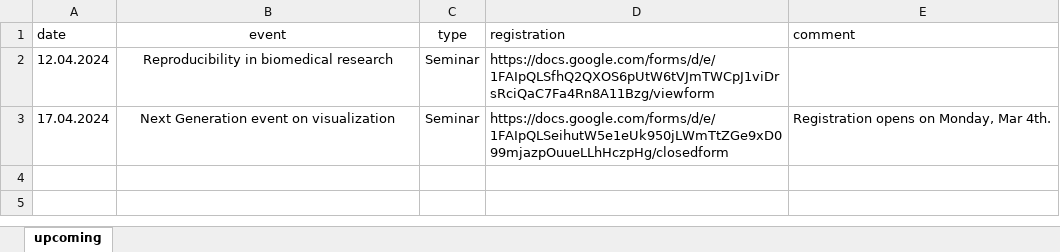
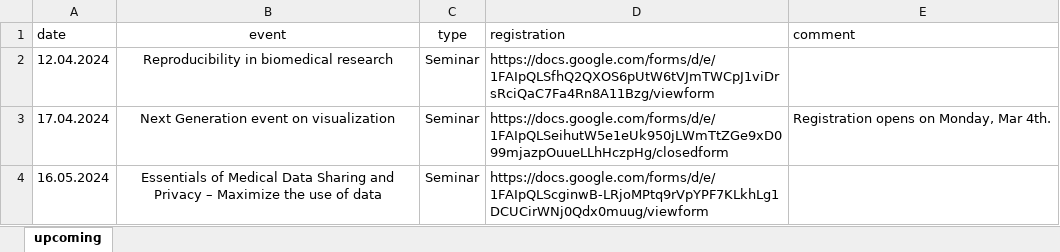
Before and after one commit to baselbiometrics/home, an Excel workbook: data/upcoming.xlsx, sheet upcoming, drawn as a sheet; values as stored, in another font and other column widths than the file's, no borders; charts and pictures not drawn; the diff names each change by its address in the sheet, - before the commit and + after, or states it on an @@ line.

Commit message:
upload first announcement and agenda for Essentials of Medical Data Sharing and Privacy - Maximize the use of data (May 16th, 2024)

```diff
--- a/data/upcoming.xlsx (sheet upcoming)
+++ b/data/upcoming.xlsx (sheet upcoming)
+row 4: 16.05.2024 | Essentials of Medical Data Sharing and Privacy – Maximize the use of data | Seminar | https://docs.google.com/forms/d/e/1FAIpQLScginwB-LRjoMPtq9rVpYPF7KLkhLg1DCUCirWNj0Qdx0muug/viewform
```
Also changed, not shown: 6 other files.
